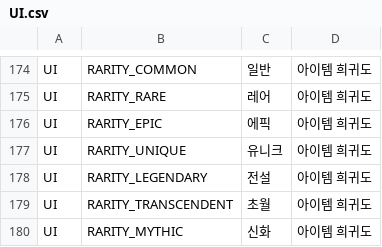
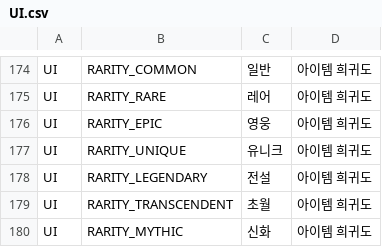
Before and after one commit to ewoo14/idle-project, a CSV file: client/Content/Localization/Game/ko/UI.csv, drawn as a sheet; only a part is shown, gaps mark what is left out.

```diff
--- a/client/Content/Localization/Game/ko/UI.csv
+++ b/client/Content/Localization/Game/ko/UI.csv
@@ -175,3 +175,3 @@ UI,RARITY_COMMON,"일반","아이템 희귀도"
 UI,RARITY_RARE,"레어","아이템 희귀도"
-UI,RARITY_EPIC,"에픽","아이템 희귀도"
+UI,RARITY_EPIC,"영웅","아이템 희귀도"
 UI,RARITY_UNIQUE,"유니크","아이템 희귀도"
```
Also changed, not shown: 5 other files.
